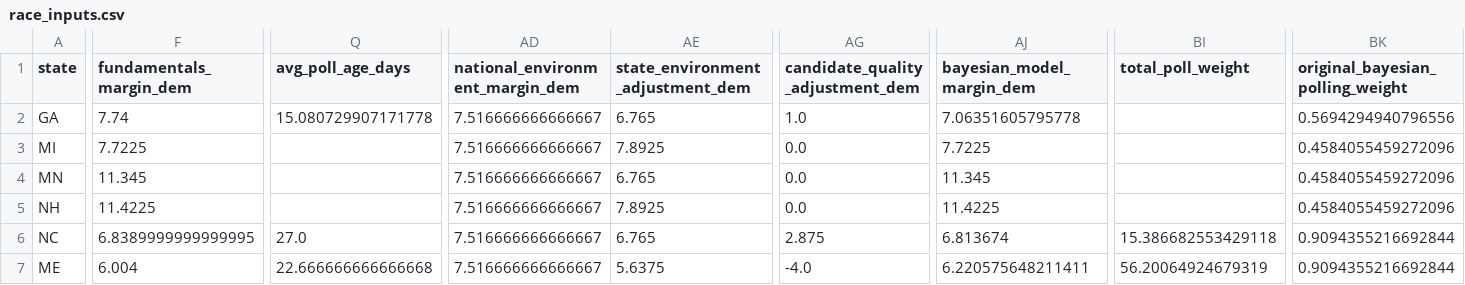
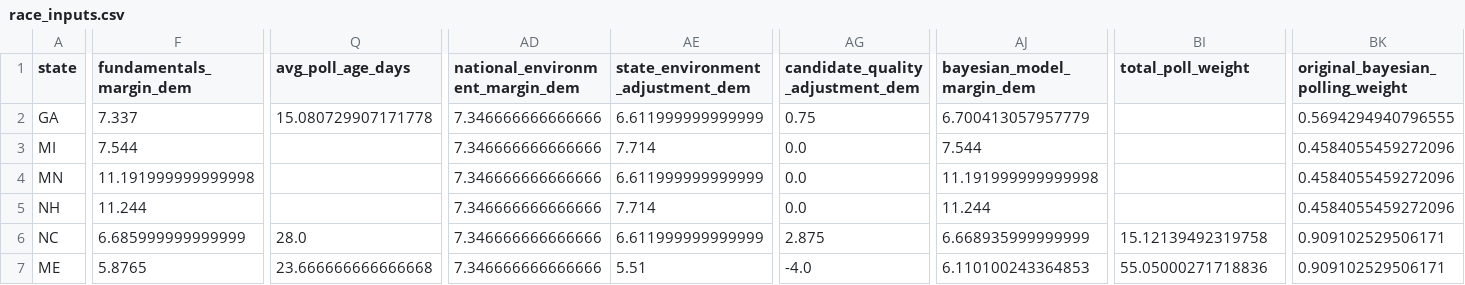
Before and after one commit to benyelin/2026-senate-model, a CSV file: inputs/race_inputs.csv, drawn as a sheet; only a part is shown, gaps mark what is left out; the diff covers the shown part only; the diff names each change by its address in the sheet, - before the commit and + after, or states it on an @@ line.

```diff
--- a/inputs/race_inputs.csv
+++ b/inputs/race_inputs.csv
-F2 (fundamentals_margin_dem): 7.74
+F2 (fundamentals_margin_dem): 7.337
-AD2:AD7 (national_environment_margin_dem): 7.516666666666667
+AD2:AD7 (national_environment_margin_dem): 7.346666666666666
-AE2 (state_environment_adjustment_dem): 6.765
+AE2 (state_environment_adjustment_dem): 6.611999999999999
-AG2 (candidate_quality_adjustment_dem): 1.0
+AG2 (candidate_quality_adjustment_dem): 0.75
-AJ2 (bayesian_model_margin_dem): 7.06351605795778
+AJ2 (bayesian_model_margin_dem): 6.700413057957779
-BK2 (original_bayesian_polling_weight): 0.5694294940796556
+BK2 (original_bayesian_polling_weight): 0.5694294940796555
-F3 (fundamentals_margin_dem): 7.7225
+F3 (fundamentals_margin_dem): 7.544
-AE3 (state_environment_adjustment_dem): 7.8925
+AE3 (state_environment_adjustment_dem): 7.714
-AJ3 (bayesian_model_margin_dem): 7.7225
+AJ3 (bayesian_model_margin_dem): 7.544
-F4 (fundamentals_margin_dem): 11.345
+F4 (fundamentals_margin_dem): 11.191999999999998
-AE4 (state_environment_adjustment_dem): 6.765
+AE4 (state_environment_adjustment_dem): 6.611999999999999
-AJ4 (bayesian_model_margin_dem): 11.345
+AJ4 (bayesian_model_margin_dem): 11.191999999999998
-F5 (fundamentals_margin_dem): 11.4225
+F5 (fundamentals_margin_dem): 11.244
-AE5 (state_environment_adjustment_dem): 7.8925
+AE5 (state_environment_adjustment_dem): 7.714
-AJ5 (bayesian_model_margin_dem): 11.4225
+AJ5 (bayesian_model_margin_dem): 11.244
-F6 (fundamentals_margin_dem): 6.8389999999999995
+F6 (fundamentals_margin_dem): 6.685999999999999
-Q6 (avg_poll_age_days): 27.0
+Q6 (avg_poll_age_days): 28.0
-AE6 (state_environment_adjustment_dem): 6.765
+AE6 (state_environment_adjustment_dem): 6.611999999999999
-AJ6 (bayesian_model_margin_dem): 6.813674
+AJ6 (bayesian_model_margin_dem): 6.668935999999999
-BI6 (total_poll_weight): 15.386682553429118
+BI6 (total_poll_weight): 15.12139492319758
-BK6:BK7 (original_bayesian_polling_weight): 0.9094355216692844
+BK6:BK7 (original_bayesian_polling_weight): 0.909102529506171
-F7 (fundamentals_margin_dem): 6.004
+F7 (fundamentals_margin_dem): 5.8765
-Q7 (avg_poll_age_days): 22.666666666666668
+Q7 (avg_poll_age_days): 23.666666666666668
-AE7 (state_environment_adjustment_dem): 5.6375
+AE7 (state_environment_adjustment_dem): 5.51
-AJ7 (bayesian_model_margin_dem): 6.220575648211411
+AJ7 (bayesian_model_margin_dem): 6.110100243364853
-BI7 (total_poll_weight): 56.20064924679319
+BI7 (total_poll_weight): 55.05000271718836
```
Also changed, not shown: 147 edited cells elsewhere in this file, inputs/bayesian_update_generated.csv, outputs/forecast_summary.csv, 8 other files.
